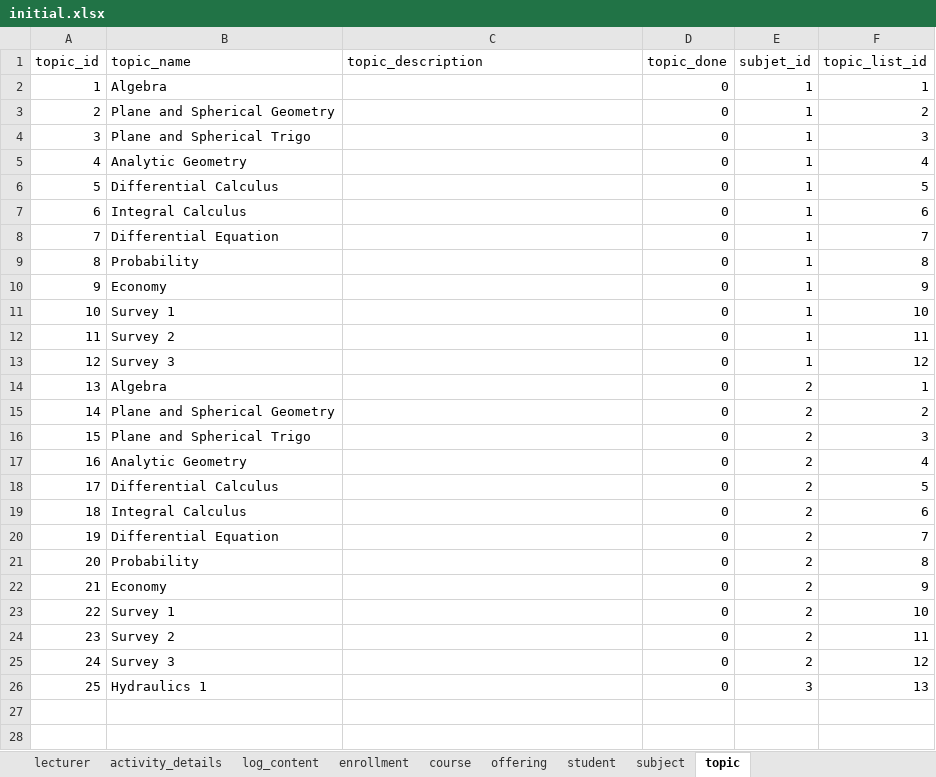
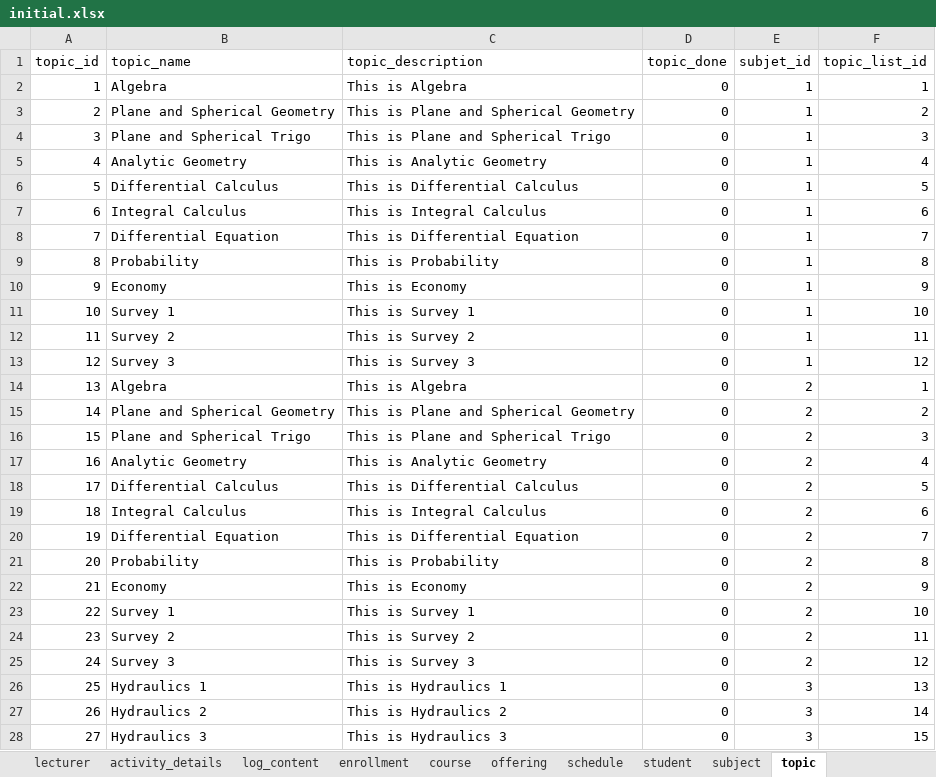
Before and after one commit to aeganaden/E-Rev-Learning-And-Information-Management-System, an Excel workbook: excel/initial.xlsx, sheet topic, drawn as a sheet; only a part is shown; values as stored, in another font and other column widths than the file's, no borders; the diff covers the shown part only; the diff names each change by its address in the sheet, - before the commit and + after, or states it on an @@ line.

Commit message:
updates
-changes in dbase
-new sets of data on excel and sql format

```diff
--- a/excel/initial.xlsx (sheet topic)
+++ b/excel/initial.xlsx (sheet topic)
+sheet tab: schedule
-C2 (topic_description): (empty)
+C2 (topic_description): This is Algebra
-C3 (topic_description): (empty)
+C3 (topic_description): This is Plane and Spherical Geometry
-C4 (topic_description): (empty)
+C4 (topic_description): This is Plane and Spherical Trigo
-C5 (topic_description): (empty)
+C5 (topic_description): This is Analytic Geometry
-C6 (topic_description): (empty)
+C6 (topic_description): This is Differential Calculus
-C7 (topic_description): (empty)
+C7 (topic_description): This is Integral Calculus
-C8 (topic_description): (empty)
+C8 (topic_description): This is Differential Equation
-C9 (topic_description): (empty)
+C9 (topic_description): This is Probability
-C10 (topic_description): (empty)
+C10 (topic_description): This is Economy
-C11 (topic_description): (empty)
+C11 (topic_description): This is Survey 1
-C12 (topic_description): (empty)
+C12 (topic_description): This is Survey 2
-C13 (topic_description): (empty)
+C13 (topic_description): This is Survey 3
-C14 (topic_description): (empty)
+C14 (topic_description): This is Algebra
-C15 (topic_description): (empty)
+C15 (topic_description): This is Plane and Spherical Geometry
-C16 (topic_description): (empty)
+C16 (topic_description): This is Plane and Spherical Trigo
-C17 (topic_description): (empty)
+C17 (topic_description): This is Analytic Geometry
-C18 (topic_description): (empty)
+C18 (topic_description): This is Differential Calculus
-C19 (topic_description): (empty)
+C19 (topic_description): This is Integral Calculus
-C20 (topic_description): (empty)
+C20 (topic_description): This is Differential Equation
-C21 (topic_description): (empty)
+C21 (topic_description): This is Probability
-C22 (topic_description): (empty)
+C22 (topic_description): This is Economy
-C23 (topic_description): (empty)
+C23 (topic_description): This is Survey 1
-C24 (topic_description): (empty)
+C24 (topic_description): This is Survey 2
-C25 (topic_description): (empty)
+C25 (topic_description): This is Survey 3
-C26 (topic_description): (empty)
+C26 (topic_description): This is Hydraulics 1
+row 27: 26 | Hydraulics 2 | This is Hydraulics 2 | 0 | 3 | 14
+row 28: 27 | Hydraulics 3 | This is Hydraulics 3 | 0 | 3 | 15
```
Also changed, not shown: 75 added rows elsewhere in this sheet, sheet student, sheet subject, sheet course, excel/initial_working.xlsx, excel/quiz.xlsx, 6 other files.
